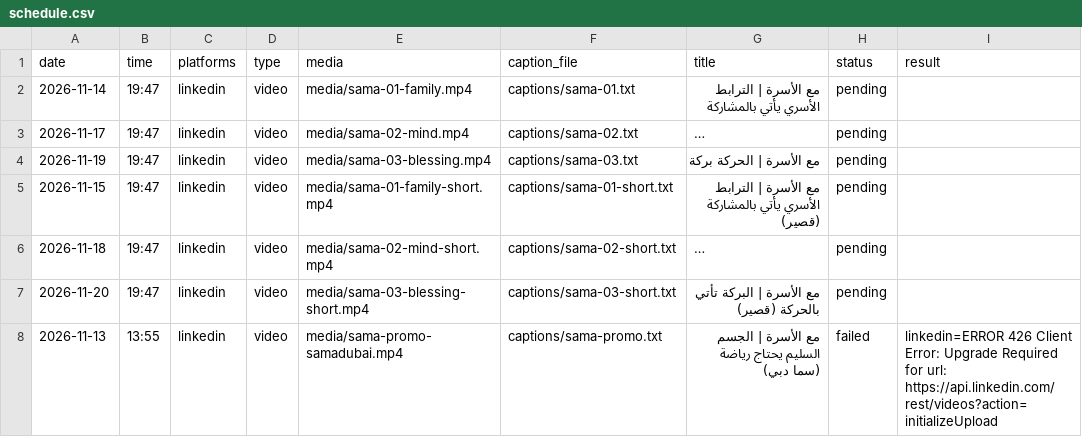
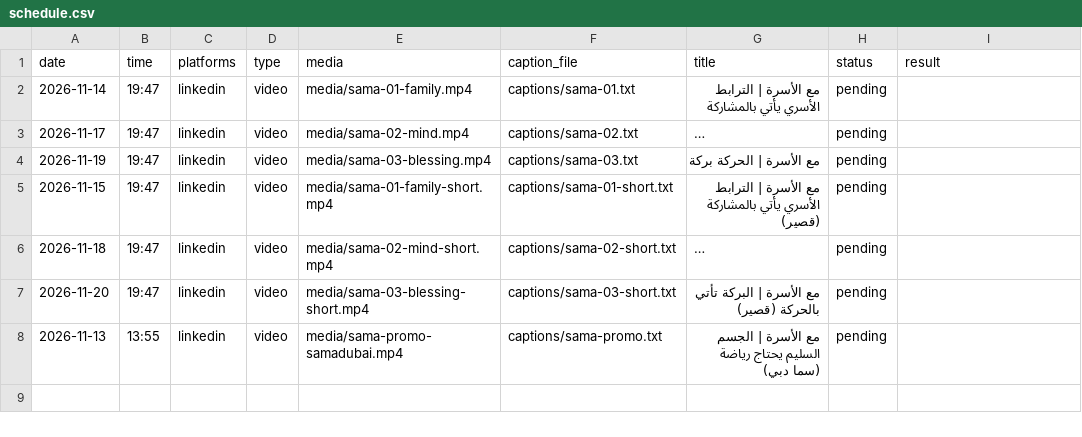
Before and after one commit to bashayeral21-ship-it/from-my-shelf-publisher, a CSV file: schedule.csv, drawn as a sheet; long unchanged cells end in ….

```diff
--- a/schedule.csv
+++ b/schedule.csv
@@ -7,2 +7,2 @@ date,time,platforms,type,media,caption_file,title,status,result
 2026-11-20,19:47,linkedin,video,media/sama-03-blessing-short.mp4,captions/sama-03-short.txt,مع الأسرة | البركة تأتي بالحركة (قصير),pending,
-2026-11-13,13:55,linkedin,video,media/sama-promo-samadubai.mp4,captions/sama-promo.txt,مع الأسرة | الجسم السليم يحتاج رياضة (سما دبي),failed,linkedin=ERROR 426 Client Error: Upgrade Required for url: https://api.linkedin.com/rest/videos?action=initializeUpload
+2026-11-13,13:55,linkedin,video,media/sama-promo-samadubai.mp4,captions/sama-promo.txt,مع الأسرة | الجسم السليم يحتاج رياضة (سما دبي),pending,
```
